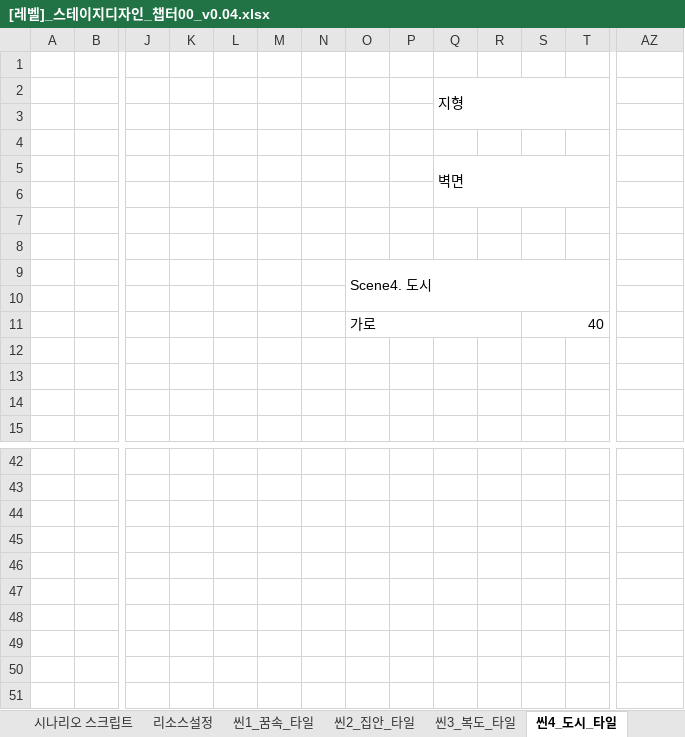
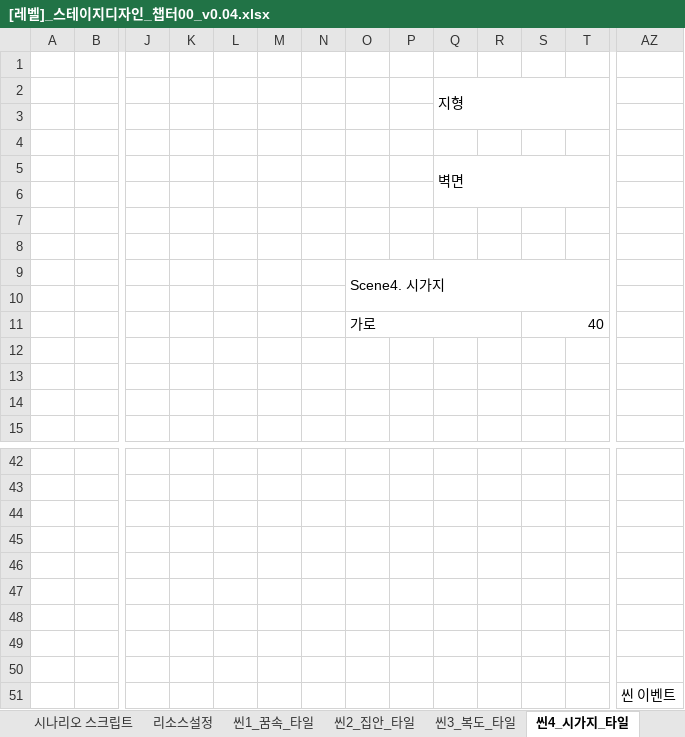
Before and after one commit to YDGYDGYDG/Yaho, an Excel workbook: 개인 작업 폴더/윤도균/[레벨]_스테이지디자인_챕터00_v0.04.xlsx, sheet 씬4_시가지_타일, drawn as a sheet; only a part is shown, gaps mark what is left out; values as stored, in another font and other column widths than the file's, no cell formats; charts and pictures not drawn; rows hold the shown columns only; the diff names each change by its address in the sheet, - before the commit and + after, or states it on an @@ line.

```diff
--- a/개인 작업 폴더/윤도균/[레벨]_스테이지디자인_챕터00_v0.04.xlsx (sheet 씬4_시가지_타일)
+++ b/개인 작업 폴더/윤도균/[레벨]_스테이지디자인_챕터00_v0.04.xlsx (sheet 씬4_시가지_타일)
-sheet tab: 씬4_도시_타일
+sheet tab: 씬4_시가지_타일
-O9: Scene4. 도시
+O9: Scene4. 시가지
+row 44: (empty)
+row 45: (empty)
+row 46: (empty)
+row 47: (empty)
+row 48: (empty)
+row 49: (empty)
+row 50: (empty)
+row 51:  |  |  |  |  |  |  |  |  |  |  |  |  | 씬 이벤트
```
Also changed, not shown: sheet 씬2_집안_타일, sheet 히스토리, sheet 씬3_복도_타일, cell formats, charts or pictures.
